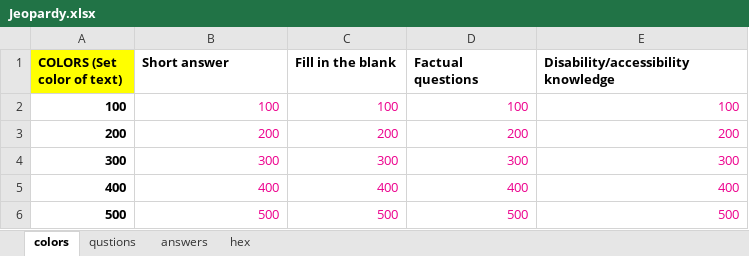
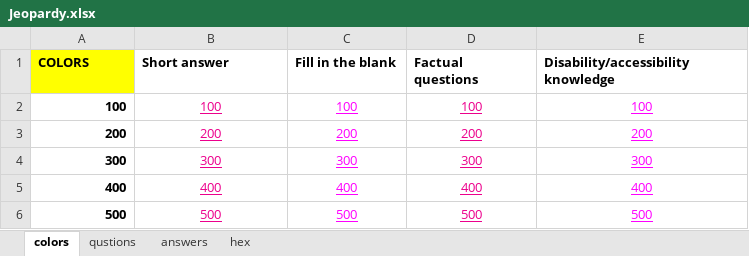
Before and after one commit to LeoPrattThomas/Jeopardy, an Excel workbook: R/datasets/Jeopardy.xlsx, sheet colors, drawn as a sheet; values as stored, in another font and other column widths than the file's, no borders; charts and pictures not drawn; the diff names each change by its address in the sheet, - before the commit and + after, or states it on an @@ line.

```diff
--- a/R/datasets/Jeopardy.xlsx (sheet colors)
+++ b/R/datasets/Jeopardy.xlsx (sheet colors)
-A1: COLORS (Set color of text)
+A1: COLORS
@@ B2:E6 underline: off → on, alignment: right → center @@
-C2:C6 text colour: #EC008C
+C2:C6 text colour: #FF00FF
-E2:E6 text colour: #EC008C
+E2:E6 text colour: #FF00FF
```
Also changed, not shown: sheet hex, sheet qustions, 5 other files.
